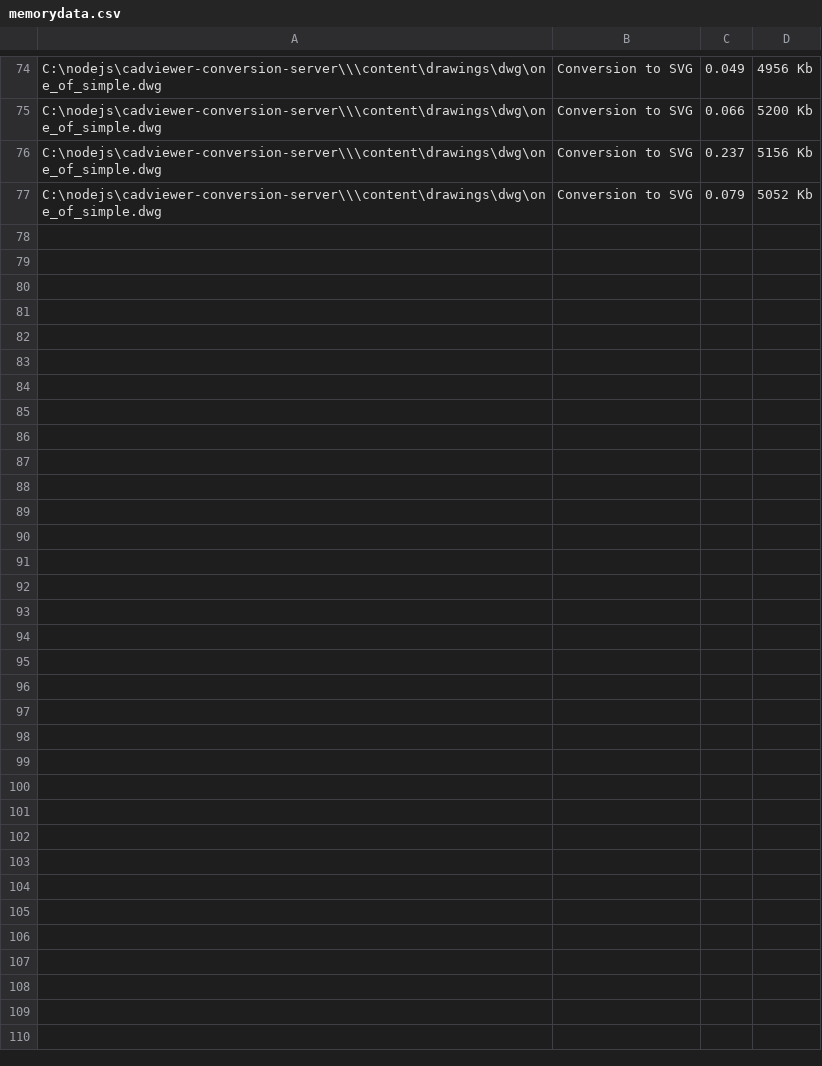
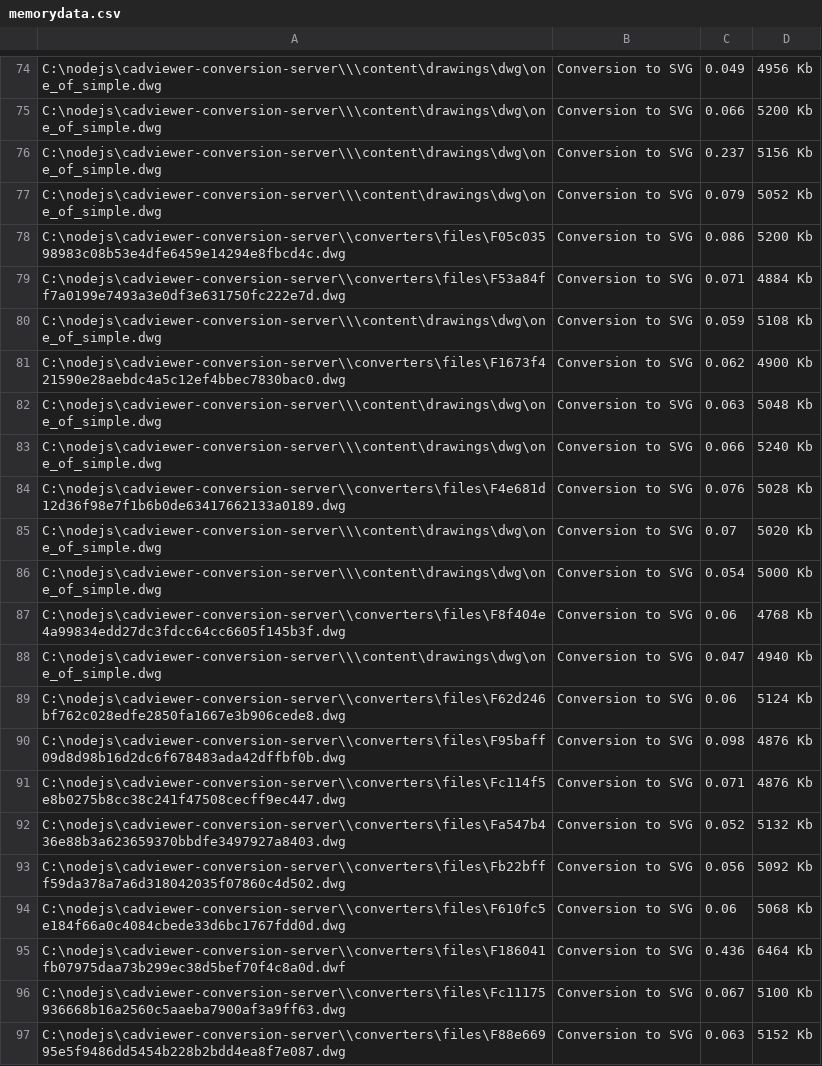
Before and after one commit to CADViewer/cadviewer-conversion-server, a CSV file: converters/ax2024/windows/memorydata.csv, drawn as a sheet; only a part is shown, gaps mark what is left out; the diff names each change by its address in the sheet, - before the commit and + after, or states it on an @@ line.

```diff
--- a/converters/ax2024/windows/memorydata.csv
+++ b/converters/ax2024/windows/memorydata.csv
+row 78: C:\nodejs\cadviewer-conversion-server\\converters\files\F05c03598983c08b53e4dfe6459e14294e8fbcd4c.dwg | Conversion to SVG | 0.086 | 5200 Kb
+row 79: C:\nodejs\cadviewer-conversion-server\\converters\files\F53a84ff7a0199e7493a3e0df3e631750fc222e7d.dwg | Conversion to SVG | 0.071 | 4884 Kb
+row 80: C:\nodejs\cadviewer-conversion-server\\\content\drawings\dwg\one_of_simple.dwg | Conversion to SVG | 0.059 | 5108 Kb
+row 81: C:\nodejs\cadviewer-conversion-server\\converters\files\F1673f421590e28aebdc4a5c12ef4bbec7830bac0.dwg | Conversion to SVG | 0.062 | 4900 Kb
+row 82: C:\nodejs\cadviewer-conversion-server\\\content\drawings\dwg\one_of_simple.dwg | Conversion to SVG | 0.063 | 5048 Kb
+row 83: C:\nodejs\cadviewer-conversion-server\\\content\drawings\dwg\one_of_simple.dwg | Conversion to SVG | 0.066 | 5240 Kb
+row 84: C:\nodejs\cadviewer-conversion-server\\converters\files\F4e681d12d36f98e7f1b6b0de63417662133a0189.dwg | Conversion to SVG | 0.076 | 5028 Kb
+row 85: C:\nodejs\cadviewer-conversion-server\\\content\drawings\dwg\one_of_simple.dwg | Conversion to SVG | 0.07 | 5020 Kb
+row 86: C:\nodejs\cadviewer-conversion-server\\\content\drawings\dwg\one_of_simple.dwg | Conversion to SVG | 0.054 | 5000 Kb
+row 87: C:\nodejs\cadviewer-conversion-server\\converters\files\F8f404e4a99834edd27dc3fdcc64cc6605f145b3f.dwg | Conversion to SVG | 0.06 | 4768 Kb
+row 88: C:\nodejs\cadviewer-conversion-server\\\content\drawings\dwg\one_of_simple.dwg | Conversion to SVG | 0.047 | 4940 Kb
+row 89: C:\nodejs\cadviewer-conversion-server\\converters\files\F62d246bf762c028edfe2850fa1667e3b906cede8.dwg | Conversion to SVG | 0.06 | 5124 Kb
+row 90: C:\nodejs\cadviewer-conversion-server\\converters\files\F95baff09d8d98b16d2dc6f678483ada42dffbf0b.dwg | Conversion to SVG | 0.098 | 4876 Kb
+row 91: C:\nodejs\cadviewer-conversion-server\\converters\files\Fc114f5e8b0275b8cc38c241f47508cecff9ec447.dwg | Conversion to SVG | 0.071 | 4876 Kb
+row 92: C:\nodejs\cadviewer-conversion-server\\converters\files\Fa547b436e88b3a623659370bbdfe3497927a8403.dwg | Conversion to SVG | 0.052 | 5132 Kb
+row 93: C:\nodejs\cadviewer-conversion-server\\converters\files\Fb22bfff59da378a7a6d318042035f07860c4d502.dwg | Conversion to SVG | 0.056 | 5092 Kb
+row 94: C:\nodejs\cadviewer-conversion-server\\converters\files\F610fc5e184f66a0c4084cbede33d6bc1767fdd0d.dwg | Conversion to SVG | 0.06 | 5068 Kb
+row 95: C:\nodejs\cadviewer-conversion-server\\converters\files\F186041fb07975daa73b299ec38d5bef70f4c8a0d.dwf | Conversion to SVG | 0.436 | 6464 Kb
+row 96: C:\nodejs\cadviewer-conversion-server\\converters\files\Fc11175936668b16a2560c5aaeba7900af3a9ff63.dwg | Conversion to SVG | 0.067 | 5100 Kb
+row 97: C:\nodejs\cadviewer-conversion-server\\converters\files\F88e66995e5f9486dd5454b228b2bdd4ea8f7e087.dwg | Conversion to SVG | 0.063 | 5152 Kb
```
Also changed, not shown: 24 other files.
